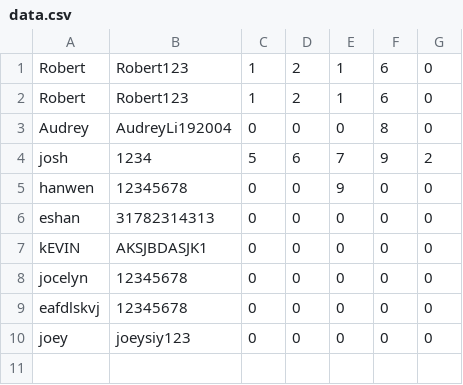
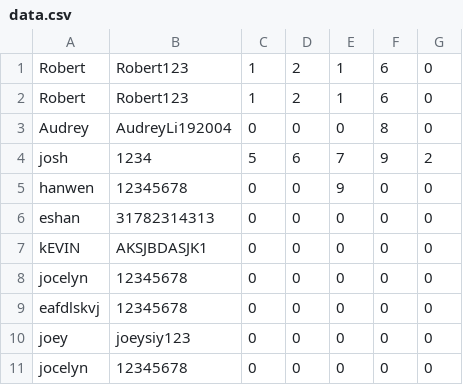
Before and after one commit to jocelyn-chang/digit-dynasty, a CSV file: data.csv, drawn as a sheet.

```diff
--- a/data.csv
+++ b/data.csv
@@ -10 +10,2 @@ eafdlskvj,12345678,0,0,0,0,0
 joey,joeysiy123,0,0,0,0,0
+jocelyn,12345678,0,0,0,0,0
```
Also changed, not shown: 4 other files.
